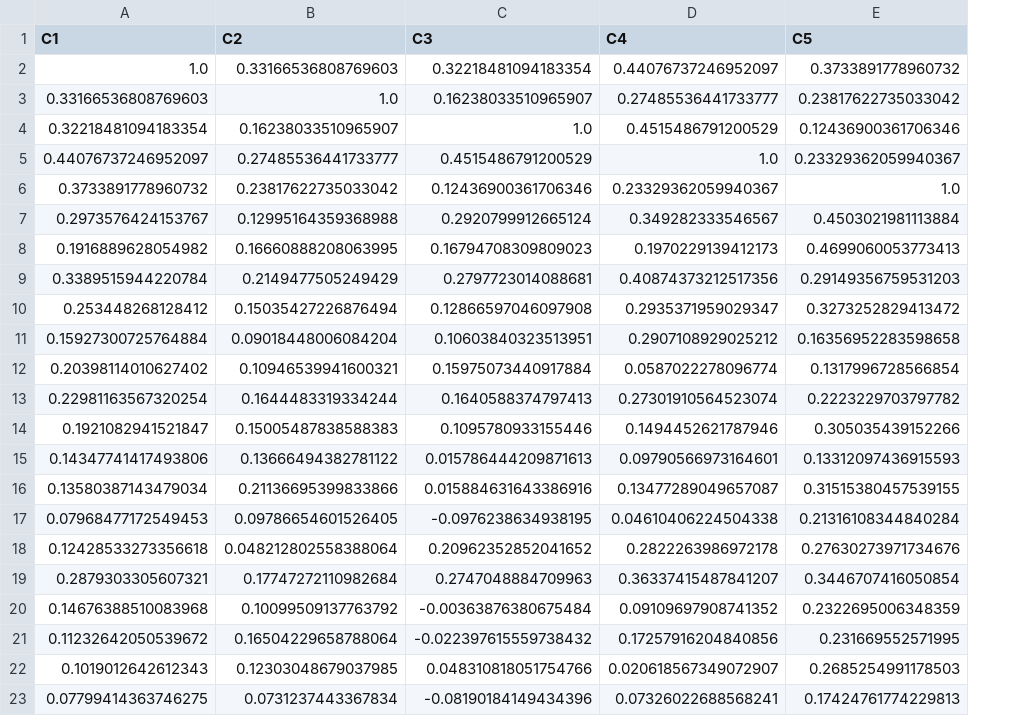
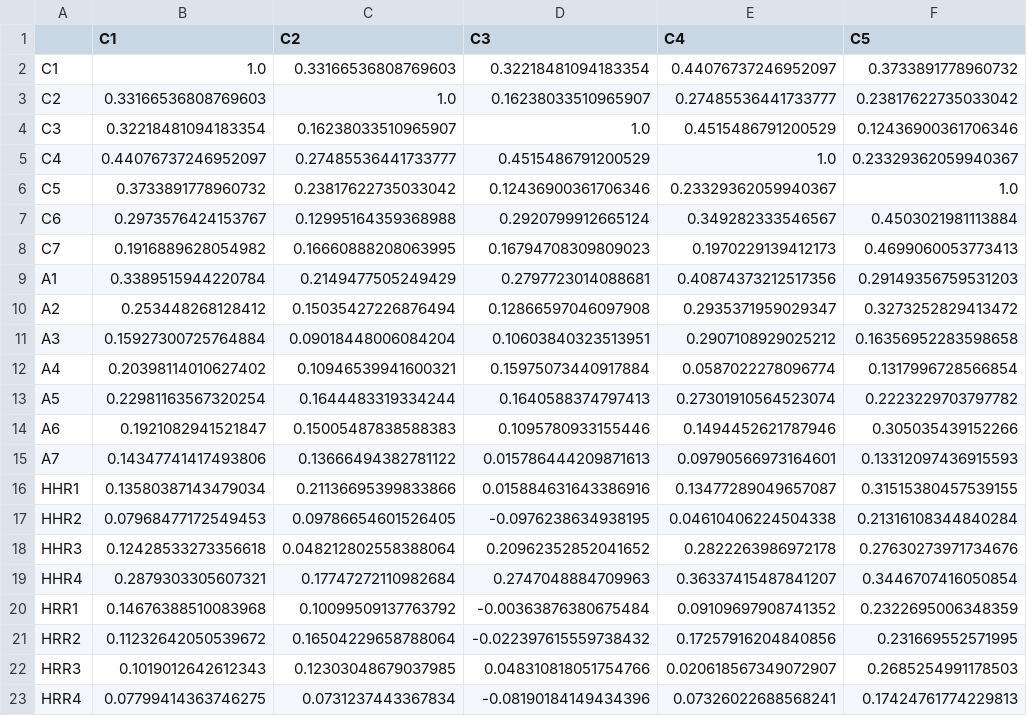
Before and after one commit to pietrocamin/thesis-analysis, a CSV file: output/preliminary-EDA/inter_item_correlation_matrix.csv, drawn as a sheet; only a part is shown; the diff names each change by its address in the sheet, - before the commit and + after, or states it on an @@ line.

Commit message:
Now including the index of the inter-item correlation matrix

```diff
--- a/output/preliminary-EDA/inter_item_correlation_matrix.csv
+++ b/output/preliminary-EDA/inter_item_correlation_matrix.csv
+column A, rows 2-23: C1 | C2 | C3 | C4 | C5 | C6 | C7 | A1 | A2 | A3 | A4 | A5 | A6 | A7 | HHR1 | HHR2 | HHR3 | HHR4 | HRR1 | HRR2 | HRR3 | HRR4
```
Also changed, not shown: 1 other file.
